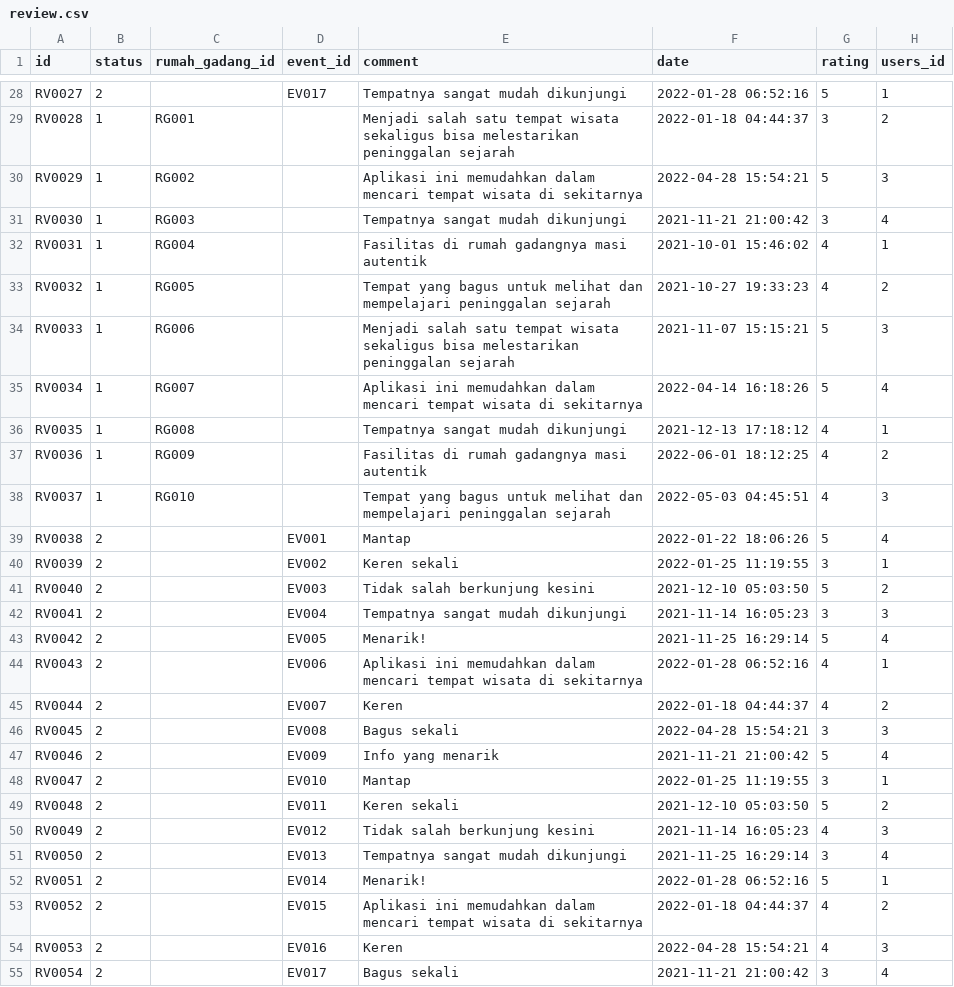
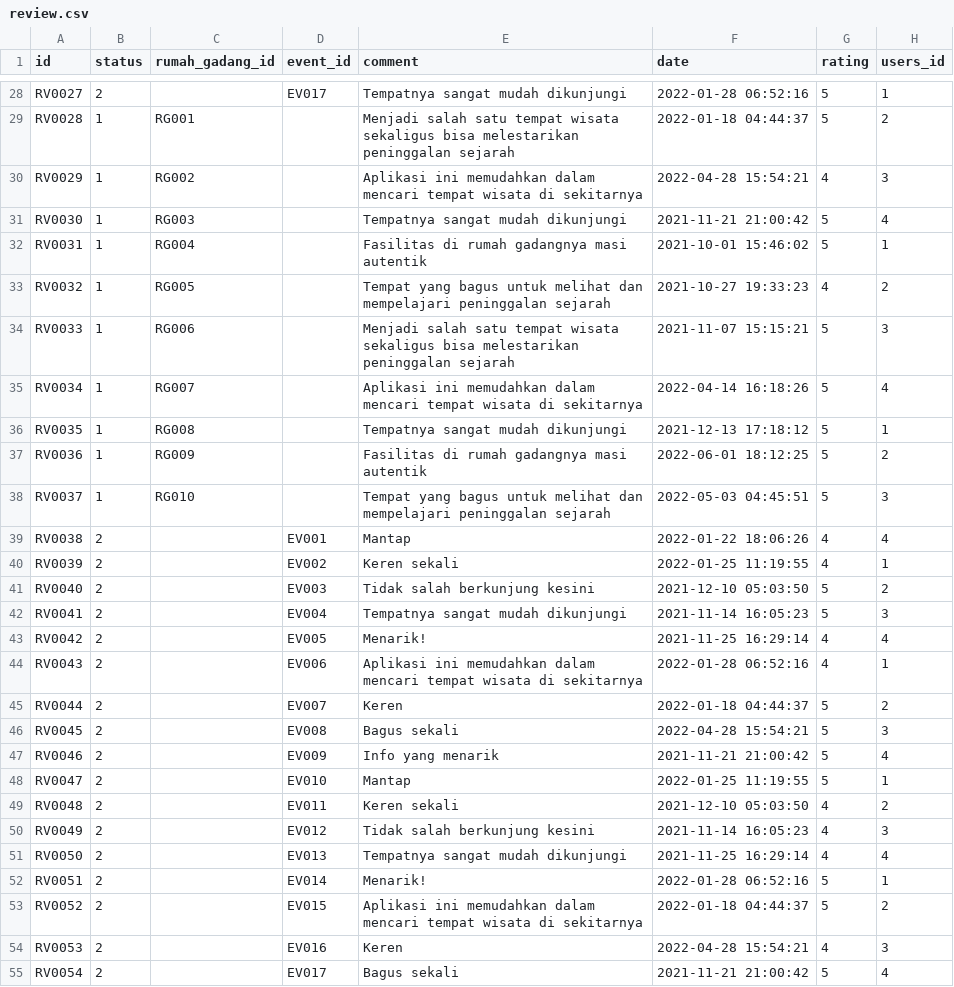
Before and after one commit to j03hanafi/desa-wisata-sumpu, a CSV file: writable/seeds/review.csv, drawn as a sheet; only a part is shown, gaps mark what is left out; the diff covers the shown part only; the diff names each change by its address in the sheet, - before the commit and + after, or states it on an @@ line.

```diff
--- a/writable/seeds/review.csv
+++ b/writable/seeds/review.csv
-G29 (rating): 3
+G29 (rating): 5
-G30 (rating): 5
+G30 (rating): 4
-G31 (rating): 3
+G31 (rating): 5
-G32 (rating): 4
+G32 (rating): 5
-G36:G38 (rating): 4
+G36:G38 (rating): 5
-G39 (rating): 5
+G39 (rating): 4
-G40 (rating): 3
+G40 (rating): 4
-G42 (rating): 3
+G42 (rating): 5
-G43 (rating): 5
+G43 (rating): 4
-G45 (rating): 4
+G45 (rating): 5
-G46 (rating): 3
+G46 (rating): 5
-G48 (rating): 3
+G48 (rating): 5
-G49 (rating): 5
+G49 (rating): 4
-G51 (rating): 3
+G51 (rating): 4
-G53 (rating): 4
+G53 (rating): 5
-G55 (rating): 3
+G55 (rating): 5
```
Also changed, not shown: 18 edited cells elsewhere in this file.
